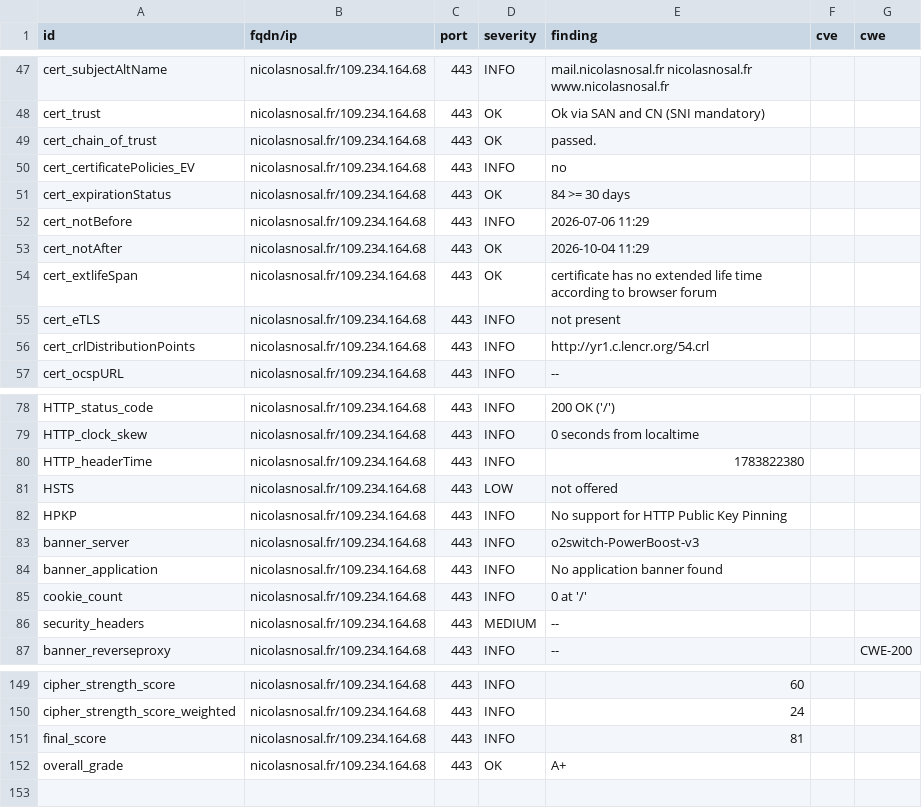
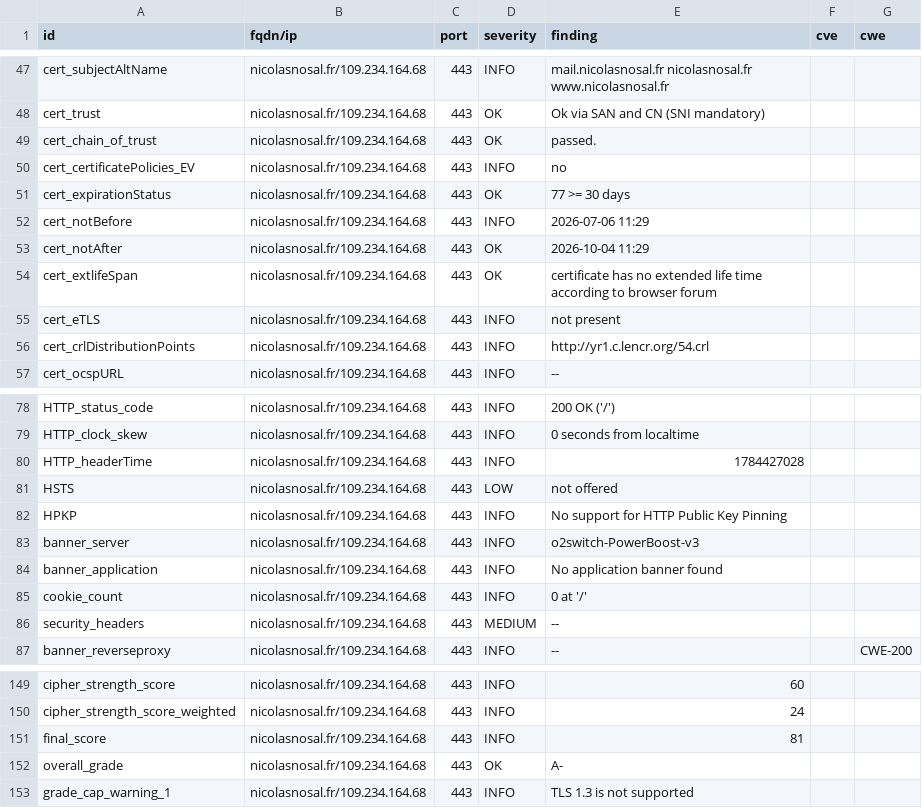
Before and after one commit to nnosal/dashlord, a CSV file: results/aHR0cHM6Ly9uaWNvbGFzbm9zYWwuZnIv/testssl.csv, drawn as a sheet; only a part is shown, gaps mark what is left out.

```diff
--- a/results/aHR0cHM6Ly9uaWNvbGFzbm9zYWwuZnIv/testssl.csv
+++ b/results/aHR0cHM6Ly9uaWNvbGFzbm9zYWwuZnIv/testssl.csv
@@ -50,3 +50,3 @@
 "cert_certificatePolicies_EV","nicolasnosal.fr/109.234.164.68","443","INFO","no","",""
-"cert_expirationStatus","nicolasnosal.fr/109.234.164.68","443","OK","84 >= 30 days","",""
+"cert_expirationStatus","nicolasnosal.fr/109.234.164.68","443","OK","77 >= 30 days","",""
 "cert_notBefore","nicolasnosal.fr/109.234.164.68","443","INFO","2026-07-06 11:29","",""
@@ -79,3 +79,3 @@
 "HTTP_clock_skew","nicolasnosal.fr/109.234.164.68","443","INFO","0 seconds from localtime","",""
-"HTTP_headerTime","nicolasnosal.fr/109.234.164.68","443","INFO","1783822380","",""
+"HTTP_headerTime","nicolasnosal.fr/109.234.164.68","443","INFO","1784427028","",""
 "HSTS","nicolasnosal.fr/109.234.164.68","443","LOW","not offered","",""
@@ -151,2 +151,3 @@
 "final_score","nicolasnosal.fr/109.234.164.68","443","INFO","81","",""
-"overall_grade","nicolasnosal.fr/109.234.164.68","443","OK","A+","",""
+"overall_grade","nicolasnosal.fr/109.234.164.68","443","OK","A-","",""
+"grade_cap_warning_1","nicolasnosal.fr/109.234.164.68","443","INFO","TLS 1.3 is not supported","",""
```
Also changed, not shown: 9 other files.
